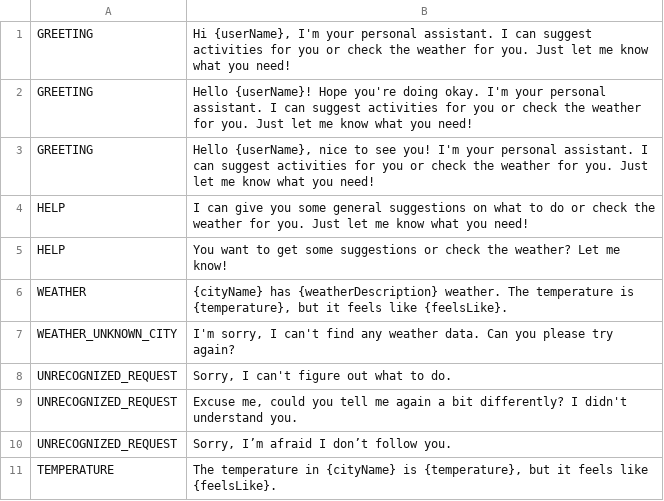
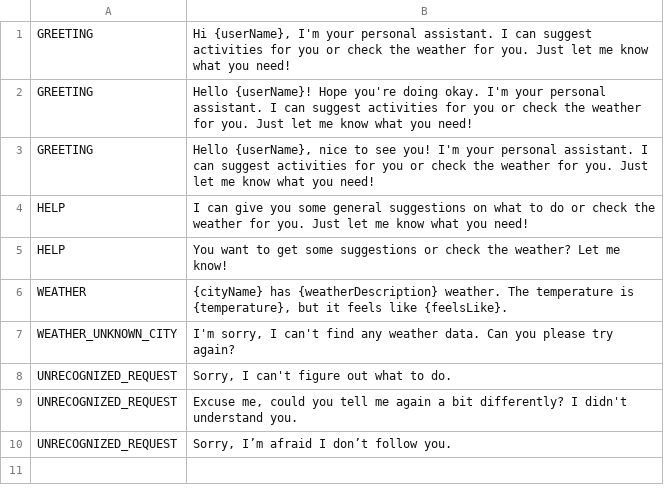
Before and after one commit to 2eBE/telegram-chatbot, a CSV file: src/main/resources/templates.csv, drawn as a sheet.

Commit message:
Change high_overview puml. Remove unnecessary template from template.csv.

```diff
--- a/src/main/resources/templates.csv
+++ b/src/main/resources/templates.csv
@@ -10,2 +10 @@ UNRECOGNIZED_REQUEST,"Excuse me, could you tell me again a bit differently? I di
 UNRECOGNIZED_REQUEST,"Sorry, I’m afraid I don’t follow you."
-TEMPERATURE, "The temperature in {cityName} is {temperature}, but it feels like {feelsLike}."
```
Also changed, not shown: 1 other file.
